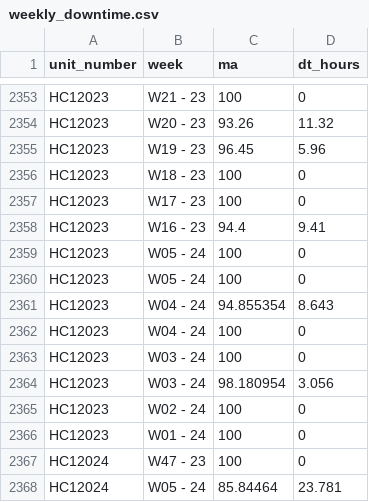
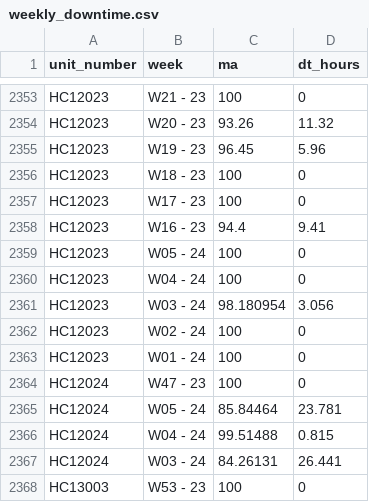
Before and after one commit to credger-nova/clyde-dev, a CSV file: server/prisma/seeds/weekly_downtime.csv, drawn as a sheet; only a part is shown, gaps mark what is left out; the shorter side is filled out with more unchanged rows; the diff names each change by its address in the sheet, - before the commit and + after, or states it on an @@ line.

```diff
--- a/server/prisma/seeds/weekly_downtime.csv
+++ b/server/prisma/seeds/weekly_downtime.csv
-row 2360: HC12023 | W05 - 24 | 100 | 0
-row 2361: HC12023 | W04 - 24 | 94.855354 | 8.643
-row 2363: HC12023 | W03 - 24 | 100 | 0
```
Also changed, not shown: server/prisma/seeds/parameter.csv, server/prisma/seeds/unit.csv, 12 other files.
